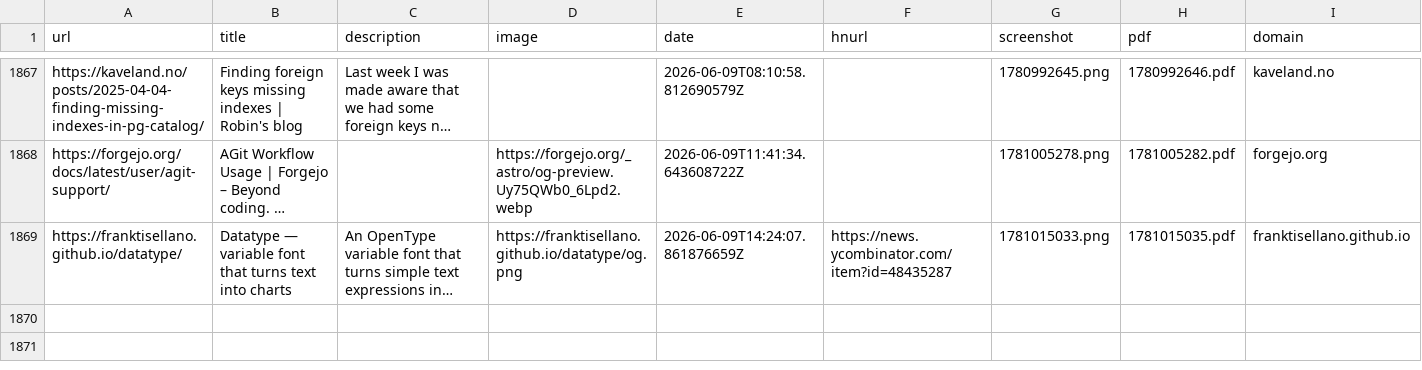
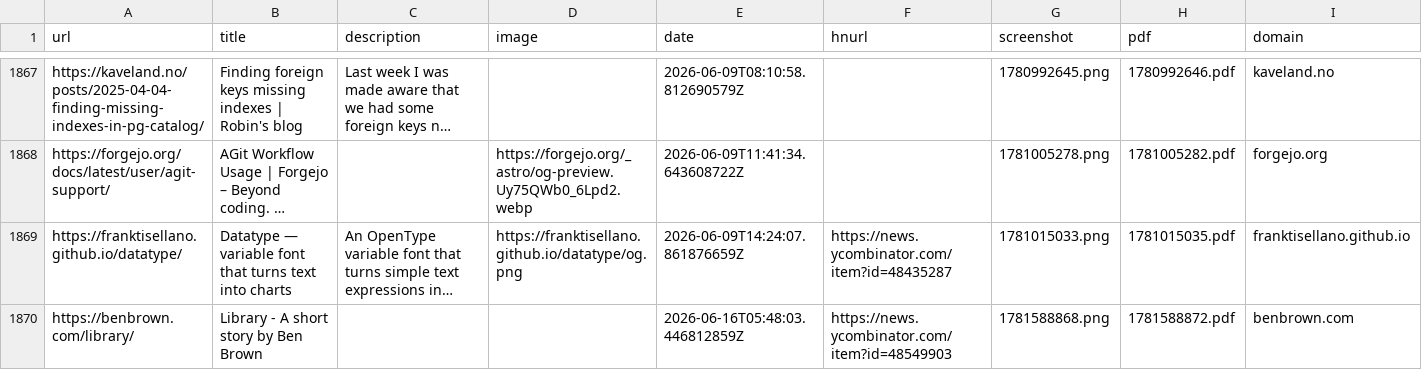
Before and after one commit to jamesmstone/readingList, a CSV file: readingList.csv, drawn as a sheet; only a part is shown, gaps mark what is left out; long unchanged cells end in …; the diff names each change by its address in the sheet, - before the commit and + after, or states it on an @@ line.

Commit message:
Automated reading list update on Tue Jun 16 05:48:03 UTC 2026

```diff
--- a/readingList.csv
+++ b/readingList.csv
+row 1870: https://benbrown.com/library/ | Library - A short story by Ben Brown |  |  | 2026-06-16T05:48:03.446812859Z | https://news.ycombinator.com/item?id=48549903 | 1781588868.png | 1781588872.pdf | benbrown.com
```
Also changed, not shown: 2 other files.
